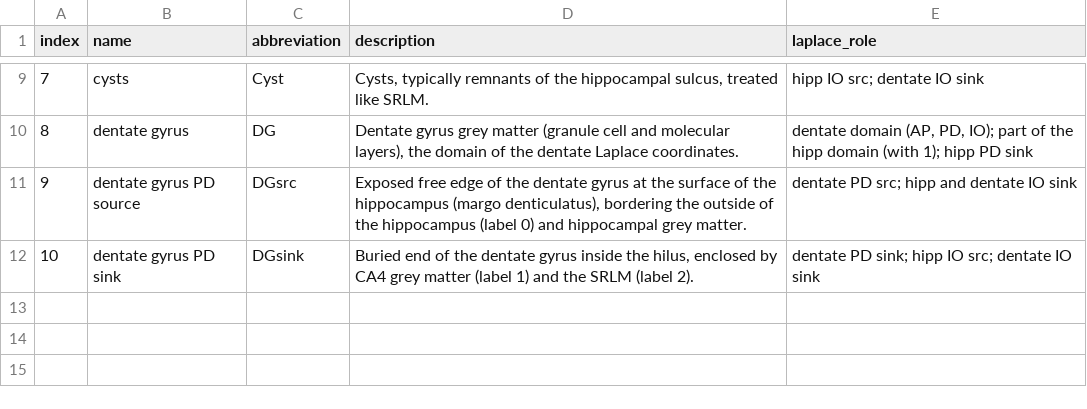
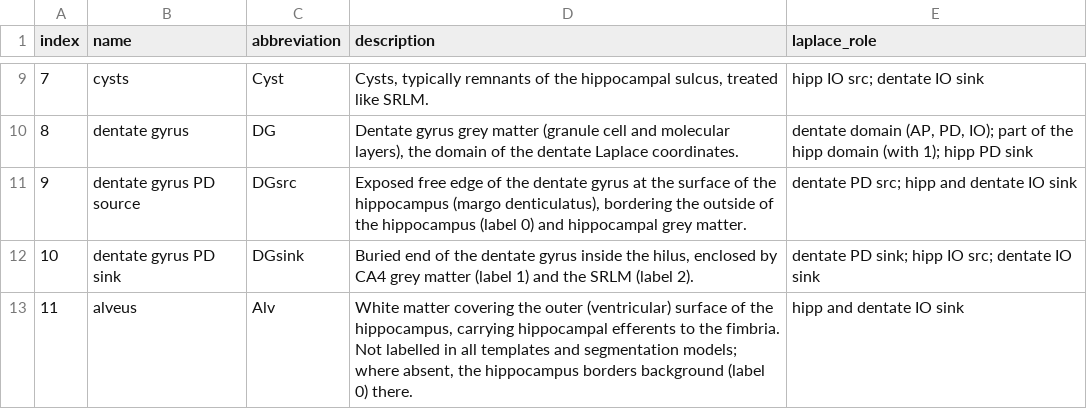
Before and after one commit to khanlab/hippunfold, a TSV file: hippunfold/resources/label_lut/manual_dseg.tsv, drawn as a sheet; only a part is shown, gaps mark what is left out; the diff names each change by its address in the sheet, - before the commit and + after, or states it on an @@ line.

```diff
--- a/hippunfold/resources/label_lut/manual_dseg.tsv
+++ b/hippunfold/resources/label_lut/manual_dseg.tsv
+row 13: 11 | alveus | Alv | White matter covering the outer (ventricular) surface of the hippocampus, carrying hippocampal efferents to the fimbria. Not labelled in all templates and segmentation models; where absent, the hippocampus borders background (label 0) there. | hipp and dentate IO sink
```
